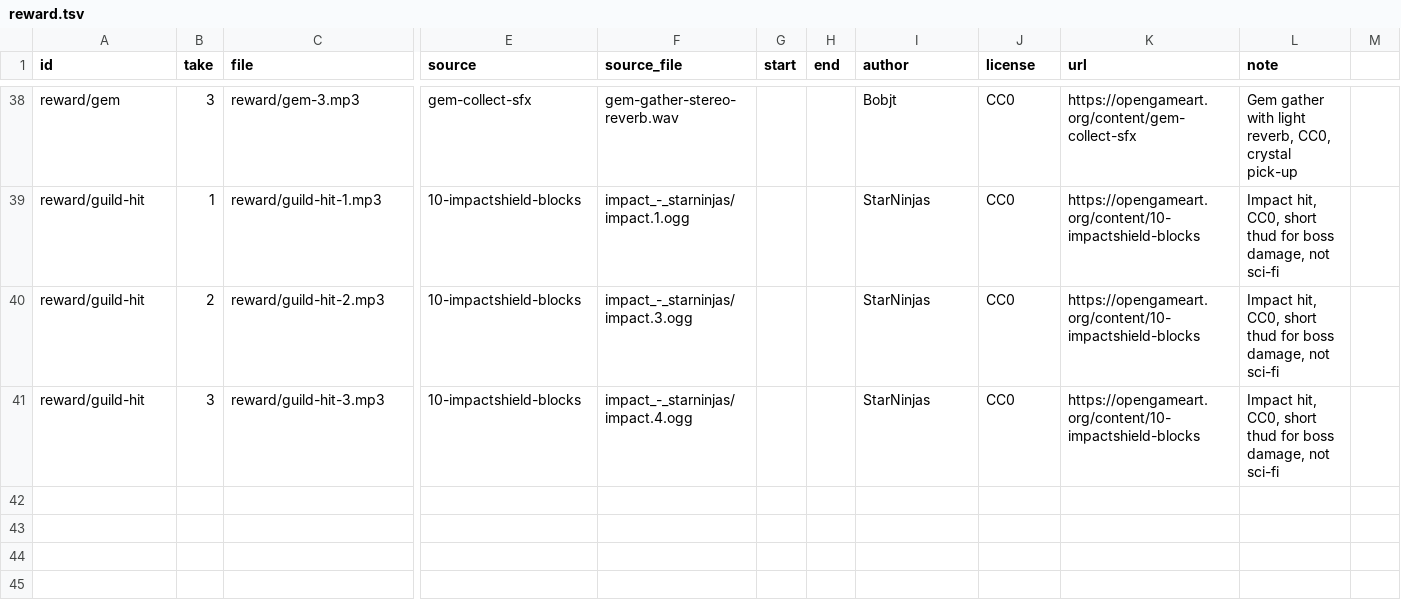
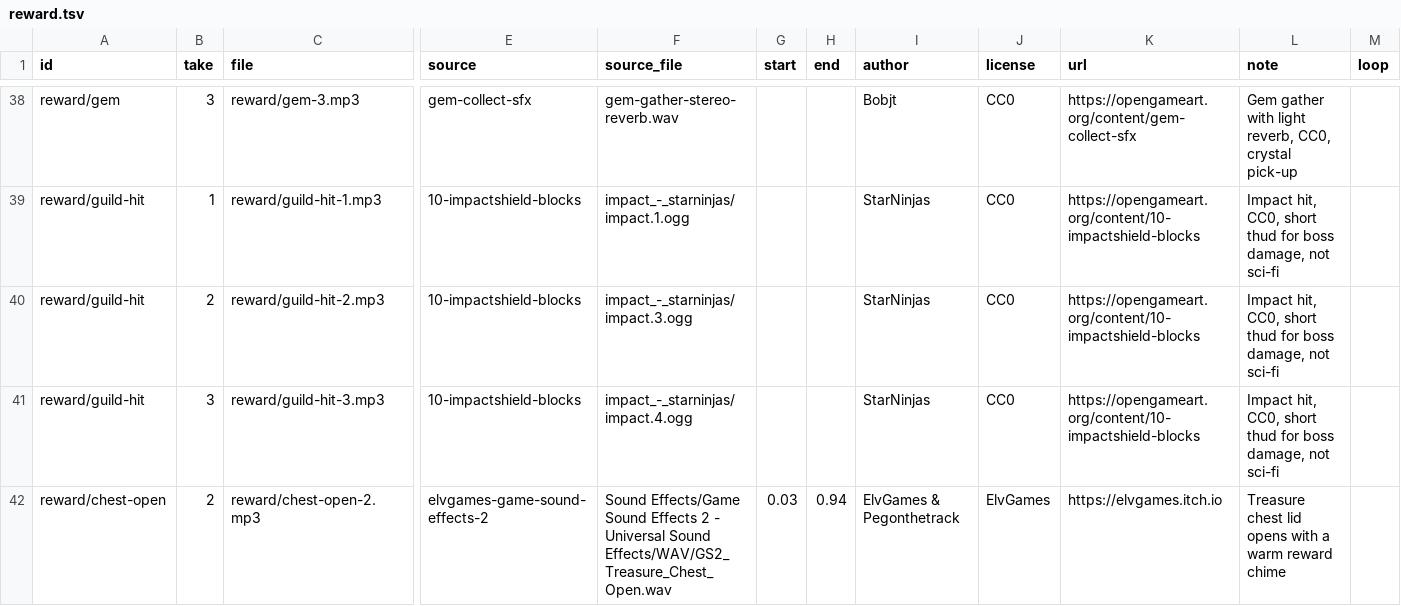
Before and after one commit to bodangren/advantage-forge, a TSV file: audio/manifest/reward.tsv, drawn as a sheet; only a part is shown, gaps mark what is left out; rows hold the shown columns only; the diff names each change by its address in the sheet, - before the commit and + after, or states it on an @@ line.

```diff
--- a/audio/manifest/reward.tsv
+++ b/audio/manifest/reward.tsv
-M1: (empty)
+M1: loop
+row 42: reward/chest-open | 2 | reward/chest-open-2.mp3 | elvgames-game-sound-effects-2 | Sound Effects/Game Sound Effects 2 - Universal Sound Effects/WAV/GS2_Treasure_Chest_Open.wav | 0.03 | 0.94 | ElvGames & Pegonthetrack | ElvGames | https://elvgames.itch.io | Treasure chest lid opens with a warm reward chime
```
Also changed, not shown: audio/manifest/hero.tsv, audio/manifest/magic.tsv, 33 other files.
